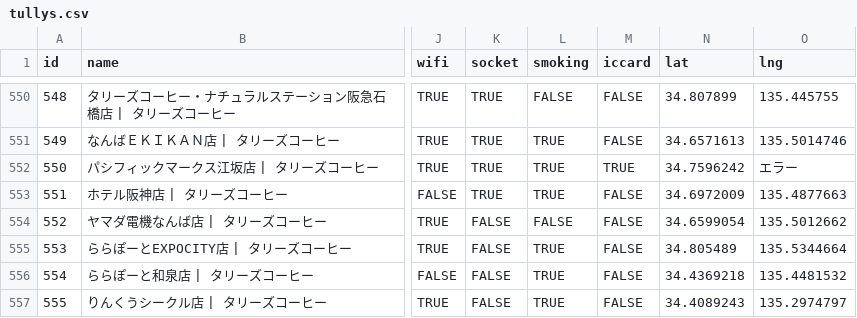
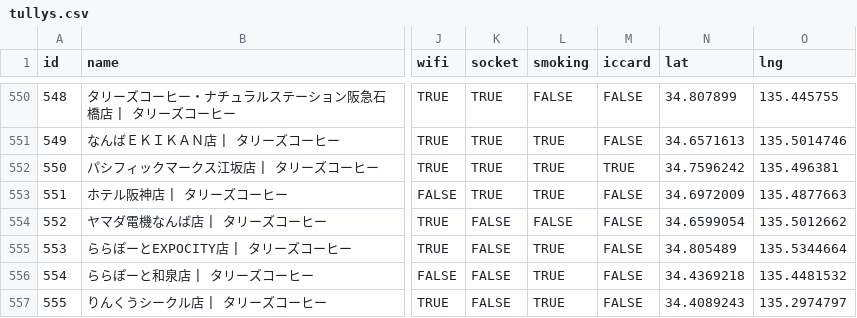
Before and after one commit to hatsu38/cafepedia, a CSV file: db/tullys.csv, drawn as a sheet; only a part is shown, gaps mark what is left out; the diff names each change by its address in the sheet, - before the commit and + after, or states it on an @@ line.

Commit message:
lngのエラーを修正

```diff
--- a/db/tullys.csv
+++ b/db/tullys.csv
-O552 (lng): エラー
+O552 (lng): 135.496381
```
